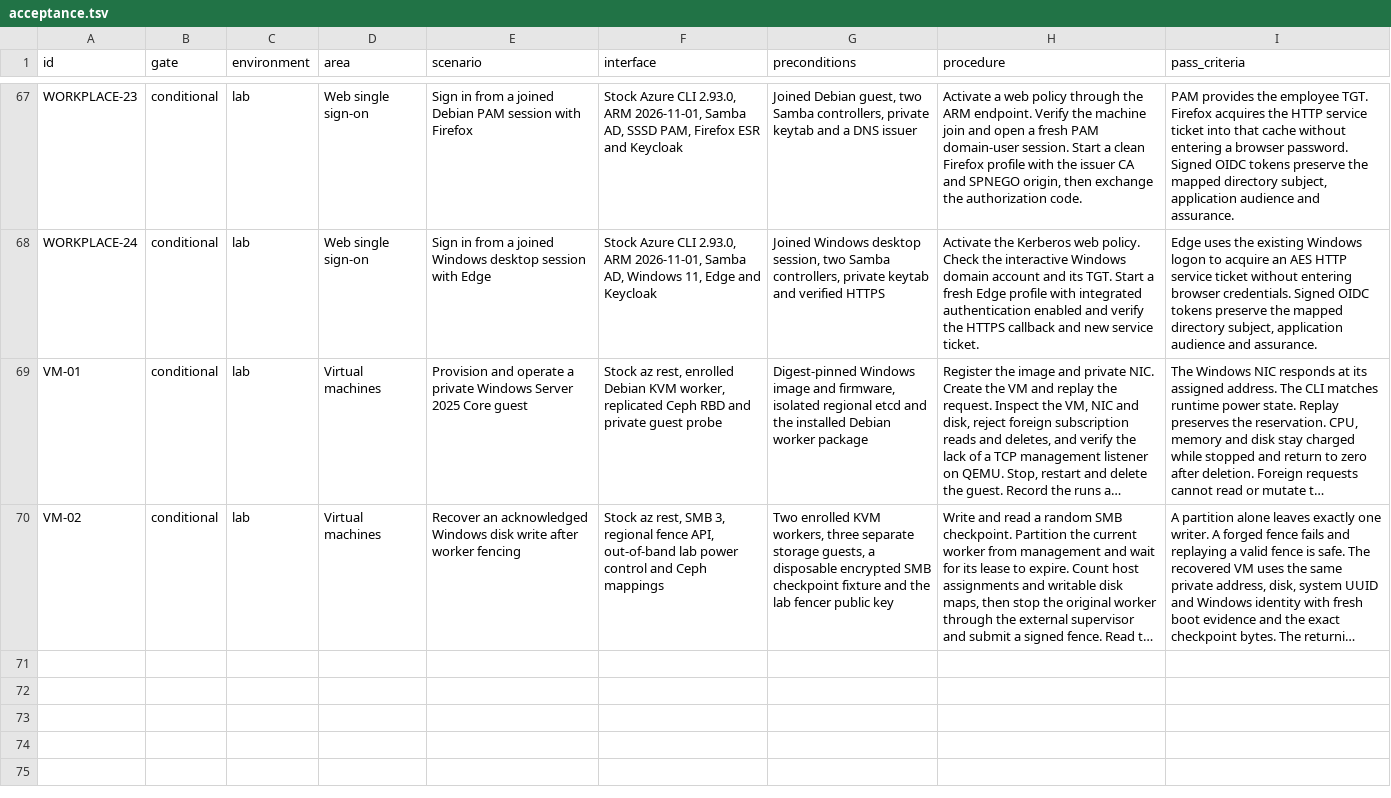
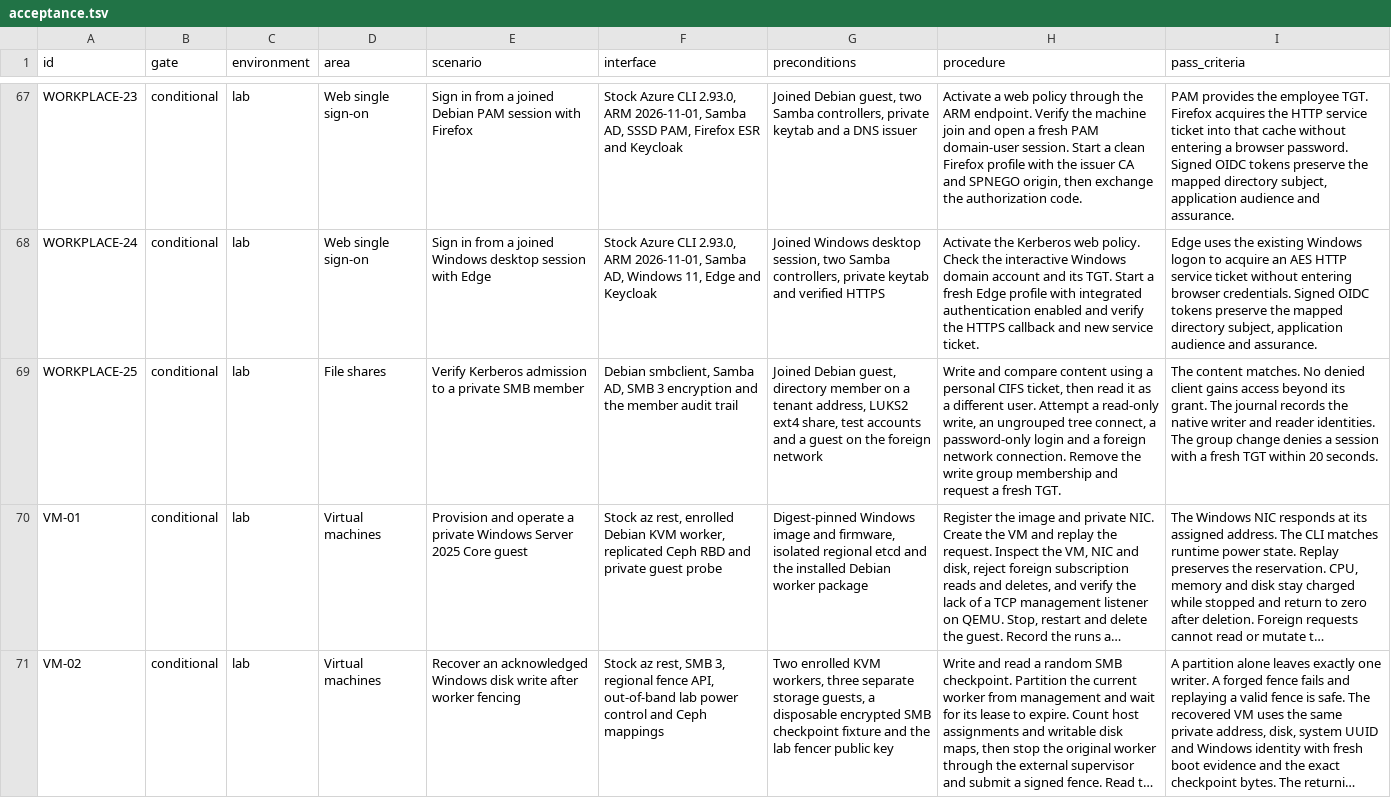
Before and after one commit to Weichwolf/ocean, a TSV file: acceptance.tsv, drawn as a sheet; only a part is shown, gaps mark what is left out; long unchanged cells end in …; the diff names each change by its address in the sheet, - before the commit and + after, or states it on an @@ line.

Commit message:
Prepare private Kerberos SMB shares and verify Debian access

```diff
--- a/acceptance.tsv
+++ b/acceptance.tsv
+row 69: WORKPLACE-25 | conditional | lab | File shares | Verify Kerberos admission to a private SMB member | Debian smbclient, Samba AD, SMB 3 encryption and the member audit trail | Joined Debian guest, directory member on a tenant address, LUKS2 ext4 share, test accounts and a guest on the foreign network | Write and compare content using a personal CIFS ticket, then read it as a different user. Attempt a read-only write, an ungrouped tree connect, a password-only login and a foreign network connection. Remove the write group membership and request a fresh TGT. | The content matches. No denied client gains access beyond its grant. The journal records the native writer and reader identities. The group change denies a session with a fresh TGT within 20 seconds.
```
Also changed, not shown: 8 other files.
